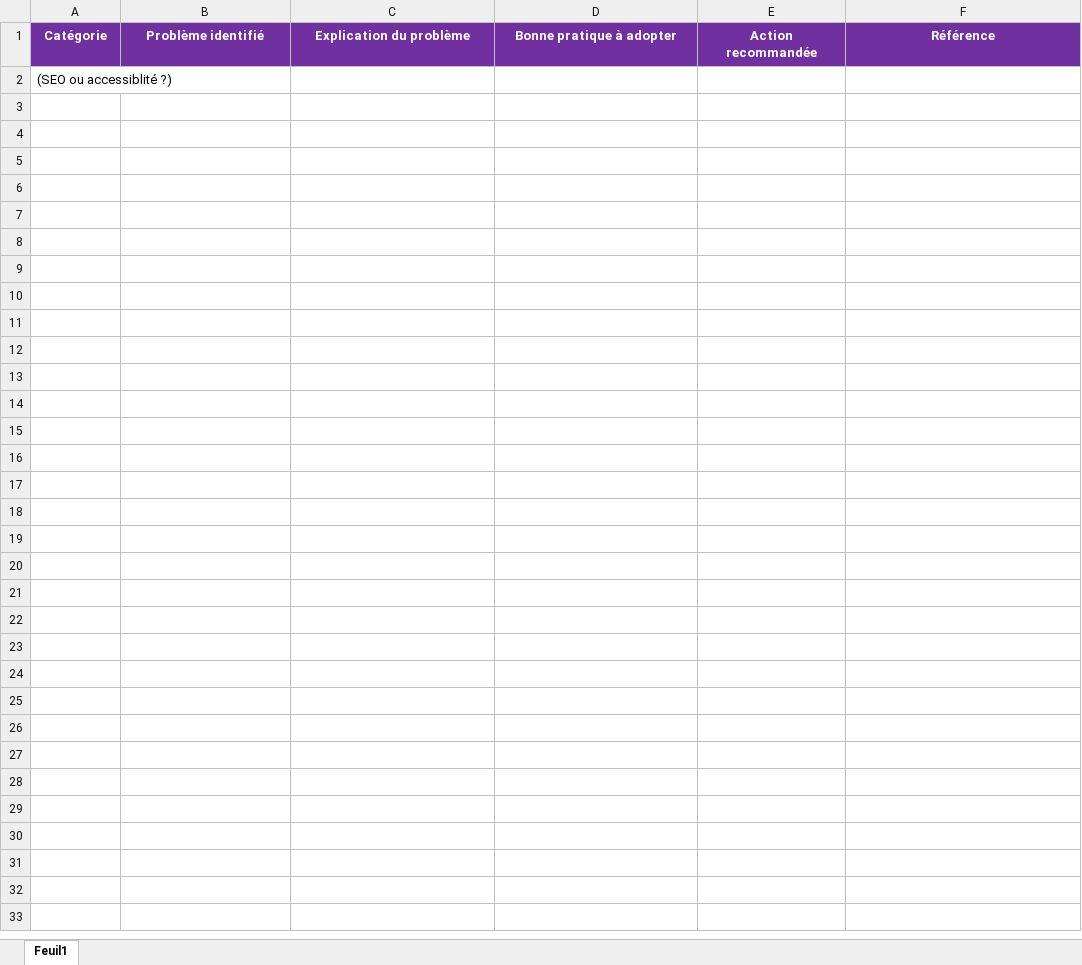
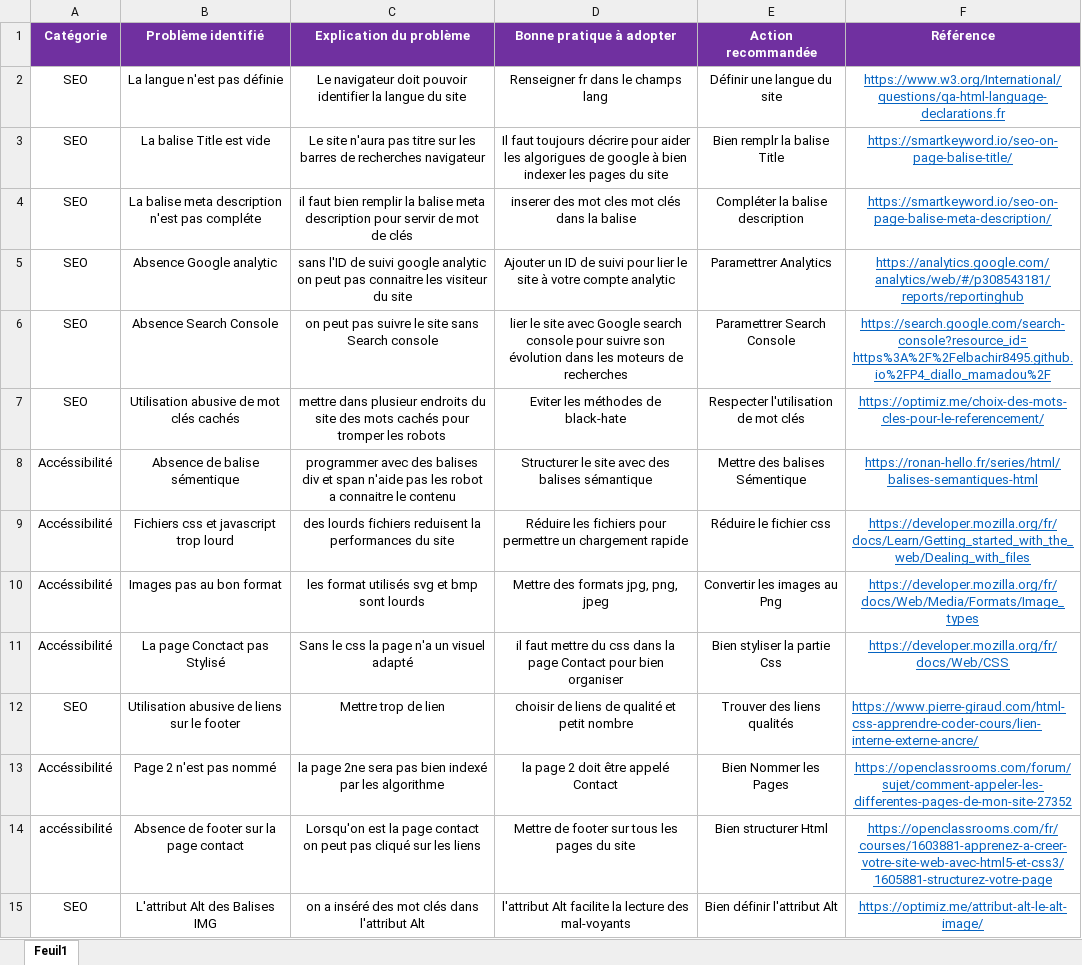
Before and after one commit to Elbachir8495/P4_Diallo_Mamadou, an Excel workbook: Modèle-audit-SEO (1).xlsx, sheet Feuil1, drawn as a sheet; values as stored, in another font and other column widths than the file's, no borders; removed rows and columns are numbered as before the commit, all else as after; the diff names each change by its address in the sheet, - before the commit and + after, or states it on an @@ line.

Commit message:
modification des fichiers de base

```diff
--- a/Modèle-audit-SEO (1).xlsx (sheet Feuil1)
+++ b/Modèle-audit-SEO (1).xlsx (sheet Feuil1)
-row 2: (SEO ou accessiblité ?)
+row 2: SEO | La langue n'est pas définie | Le navigateur doit pouvoir identifier la langue du site | Renseigner fr dans le champs lang | Définir une langue du site | https://www.w3.org/International/questions/qa-html-language-declarations.fr
+row 3: SEO | La balise Title est vide | Le site n'aura pas titre sur les barres de recherches navigateur | Il faut toujours décrire pour aider les algorigues de google à bien indexer les pages du site | Bien remplr la balise Title | https://smartkeyword.io/seo-on-page-balise-title/
+row 4: SEO | La balise meta description n'est pas compléte | il faut bien remplir la balise meta description pour servir de mot de clés | inserer des mot cles mot clés dans la balise | Compléter la balise description | https://smartkeyword.io/seo-on-page-balise-meta-description/
+row 5: SEO | Absence Google analytic | sans l'ID de suivi google analytic on peut pas connaitre les visiteur du site | Ajouter un ID de suivi pour lier le site à votre compte analytic | Paramettrer Analytics | https://analytics.google.com/analytics/web/#/p308543181/reports/reportinghub
+row 6: SEO | Absence Search Console | on peut pas suivre le site sans Search console | lier le site avec Google search console pour suivre son évolution dans les moteurs de recherches | Paramettrer Search Console | https://search.google.com/search-console?resource_id=https%3A%2F%2Felbachir8495.github.io%2FP4_diallo_mamadou%2F
+row 7: SEO | Utilisation abusive de mot clés cachés | mettre dans plusieur endroits du site des mots cachés pour tromper les robots | Eviter les méthodes de black-hate | Respecter l'utilisation de mot clés | https://optimiz.me/choix-des-mots-cles-pour-le-referencement/
+row 8: Accéssibilité | Absence de balise sémentique | programmer avec des balises div et span n'aide pas les robot a connaitre le contenu | Structurer le site avec des balises sémantique | Mettre des balises Sémentique | https://ronan-hello.fr/series/html/balises-semantiques-html
+row 9: Accéssibilité | Fichiers css et javascript trop lourd | des lourds fichiers reduisent la performances du site | Réduire les fichiers pour permettre un chargement rapide | Réduire le fichier css | https://developer.mozilla.org/fr/docs/Learn/Getting_started_with_the_web/Dealing_with_files
+row 10: Accéssibilité | Images pas au bon format | les format utilisés svg et bmp sont lourds | Mettre des formats jpg, png, jpeg | Convertir les images au Png | https://developer.mozilla.org/fr/docs/Web/Media/Formats/Image_types
+row 11: Accéssibilité | La page Conctact pas Stylisé | Sans le css la page n'a un visuel adapté | il faut mettre du css dans la page Contact pour bien organiser | Bien styliser la partie Css | https://developer.mozilla.org/fr/docs/Web/CSS
+row 12: SEO | Utilisation abusive de liens sur le footer | Mettre trop de lien | choisir de liens de qualité et petit nombre | Trouver des liens qualités | https://www.pierre-giraud.com/html-css-apprendre-coder-cours/lien-interne-externe-ancre/
+row 13: Accéssibilité | Page 2 n'est pas nommé | la page 2ne sera pas bien indexé par les algorithme | la page 2 doit être appelé Contact | Bien Nommer les Pages | https://openclassrooms.com/forum/sujet/comment-appeler-les-differentes-pages-de-mon-site-27352
+row 14: accéssibilité | Absence de footer sur la page contact | Lorsqu'on est la page contact on peut pas cliqué sur les liens | Mettre de footer sur tous les pages du site | Bien structurer Html | https://openclassrooms.com/fr/courses/1603881-apprenez-a-creer-votre-site-web-avec-html5-et-css3/1605881-structurez-votre-page
+row 15: SEO | L'attribut Alt des Balises IMG | on a inséré des mot clés dans l'attribut Alt | l'attribut Alt facilite la lecture des mal-voyants | Bien définir l'attribut Alt | https://optimiz.me/attribut-alt-le-alt-image/
```
